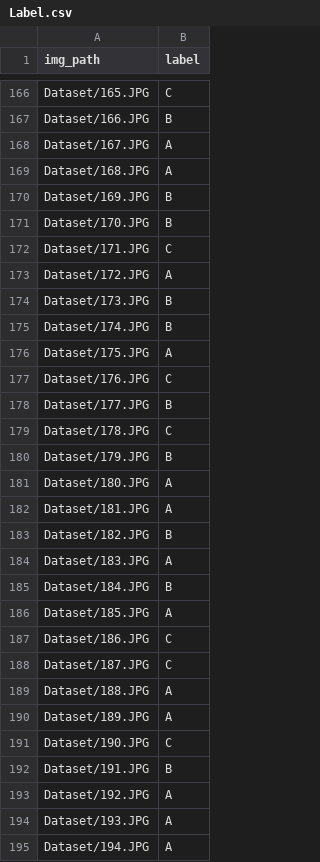
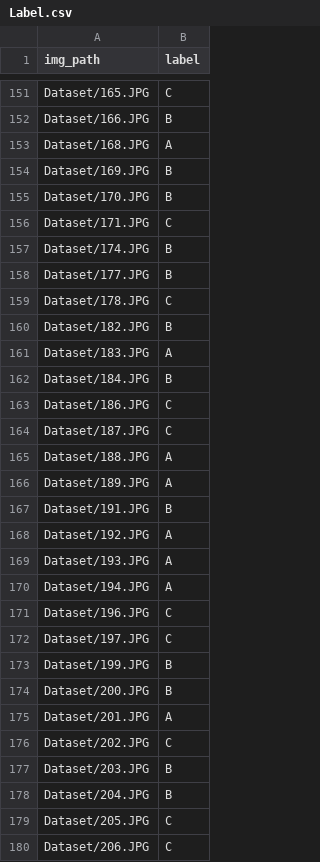
Before and after one commit to appletime81/Papaya_image_recognition, a CSV file: Label.csv, drawn as a sheet; only a part is shown, gaps mark what is left out; the shorter side is filled out with more unchanged rows; the diff covers the shown part only.

```diff
--- a/Label.csv
+++ b/Label.csv
@@ -167,3 +152,2 @@ Dataset/165.JPG,C
 Dataset/166.JPG,B
-Dataset/167.JPG,A
 Dataset/168.JPG,A
@@ -172,12 +156,5 @@ Dataset/170.JPG,B
 Dataset/171.JPG,C
-Dataset/172.JPG,A
-Dataset/173.JPG,B
 Dataset/174.JPG,B
-Dataset/175.JPG,A
-Dataset/176.JPG,C
 Dataset/177.JPG,B
 Dataset/178.JPG,C
-Dataset/179.JPG,B
-Dataset/180.JPG,A
-Dataset/181.JPG,A
 Dataset/182.JPG,B
@@ -185,3 +162,2 @@ Dataset/183.JPG,A
 Dataset/184.JPG,B
-Dataset/185.JPG,A
 Dataset/186.JPG,C
@@ -190,3 +166,2 @@ Dataset/188.JPG,A
 Dataset/189.JPG,A
-Dataset/190.JPG,C
 Dataset/191.JPG,B
```
Also changed, not shown: 27 removed rows elsewhere in this file, 1 other file.
